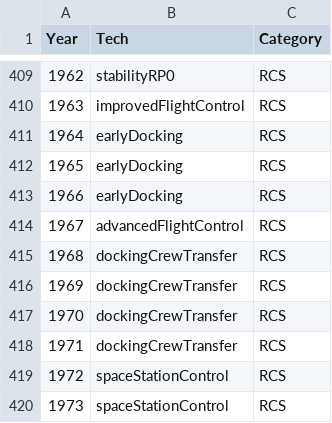
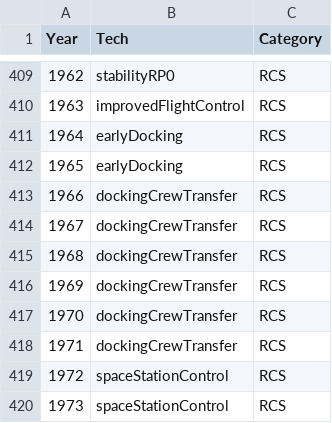
Before and after one commit to KSP-RO/RP-1, a CSV file: Source/Tech Tree/Parts Browser/mappings/TechRequiredMappings.csv, drawn as a sheet; only a part is shown, gaps mark what is left out; the diff names each change by its address in the sheet, - before the commit and + after, or states it on an @@ line.

Commit message:
[TECH TREE] Moved around the RCS and Docking Nodes in the 1965 to 1968 Era
* Removed Advanced Flight Control
* Moved Docking and Crew Transfer up to 1966
* Mature Capsules now requires Docking and Crew Transfer node
* Space Station Prototypes now requires Docking and Crew Transfer node
* Lunar Orbiter Capsules now requires Early Docking node
* Adjusted the parts from these nodes to properly display in the correct node

```diff
--- a/Source/Tech Tree/Parts Browser/mappings/TechRequiredMappings.csv
+++ b/Source/Tech Tree/Parts Browser/mappings/TechRequiredMappings.csv
-B413 (Tech): earlyDocking
+B413 (Tech): dockingCrewTransfer
-B414 (Tech): advancedFlightControl
+B414 (Tech): dockingCrewTransfer
```
Also changed, not shown: 20 other files.
